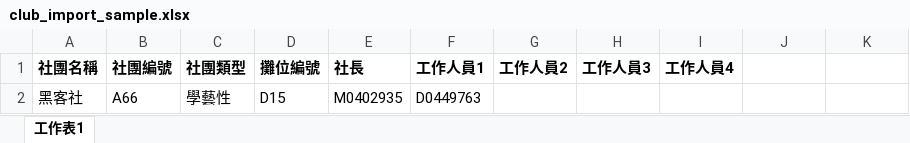
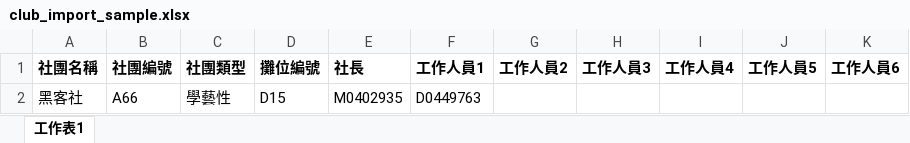
Before and after one commit to HackerSir/CheckIn, an Excel workbook: resources/sample/club_import_sample.xlsx, sheet 工作表1, drawn as a sheet; values as stored, in another font and other column widths than the file's, no borders; conditional formats not drawn; the diff names each change by its address in the sheet, - before the commit and + after, or states it on an @@ line.

```diff
--- a/resources/sample/club_import_sample.xlsx (sheet 工作表1)
+++ b/resources/sample/club_import_sample.xlsx (sheet 工作表1)
-J1: (empty)
+J1: 工作人員5
-K1: (empty)
+K1: 工作人員6
```
Also changed, not shown: 2 other files.
